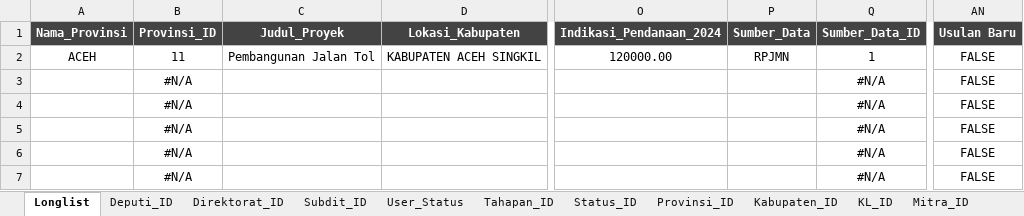
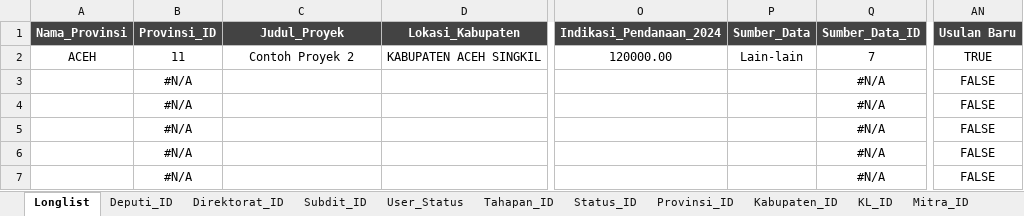
Before and after one commit to msultont/sppr-django-new, an Excel workbook: sppr/Format_Database/Longlist Format Database.xlsx, sheet Longlist, drawn as a sheet; only a part is shown, gaps mark what is left out; values as stored, in another font and other column widths than the file's, no borders; charts and pictures not drawn; the diff names each change by its address in the sheet, - before the commit and + after, or states it on an @@ line.

```diff
--- a/sppr/Format_Database/Longlist Format Database.xlsx (sheet Longlist)
+++ b/sppr/Format_Database/Longlist Format Database.xlsx (sheet Longlist)
-C2 (Judul_Proyek): Pembangunan Jalan Tol
+C2 (Judul_Proyek): Contoh Proyek 2
-P2 (Sumber_Data): RPJMN
+P2 (Sumber_Data): Lain-lain
-Q2 (Sumber_Data_ID): 1
+Q2 (Sumber_Data_ID): 7
-AN2 (Usulan Baru): FALSE
+AN2 (Usulan Baru): TRUE
```
Also changed, not shown: sheet SumberData_ID, 8 other files.
